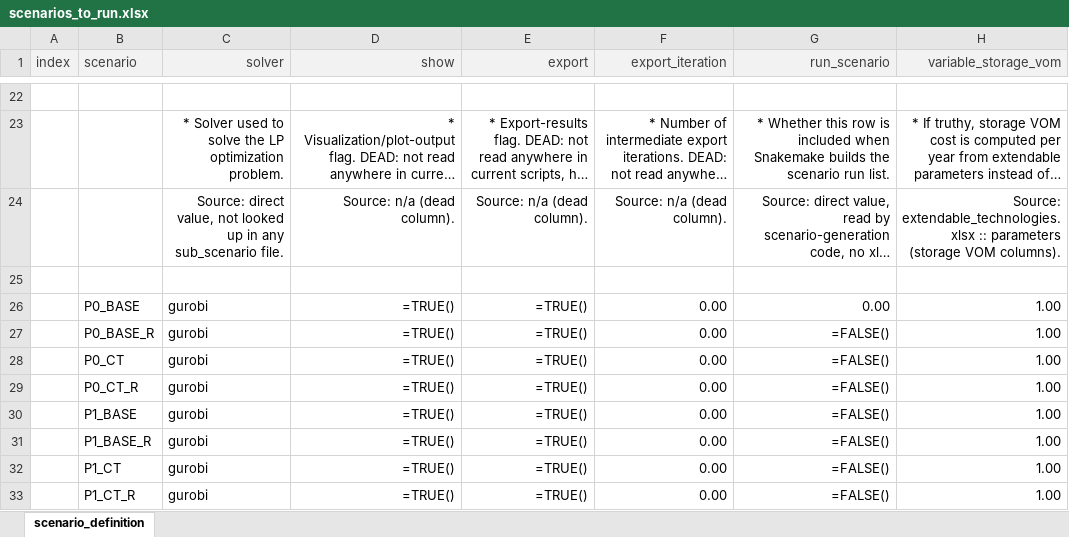
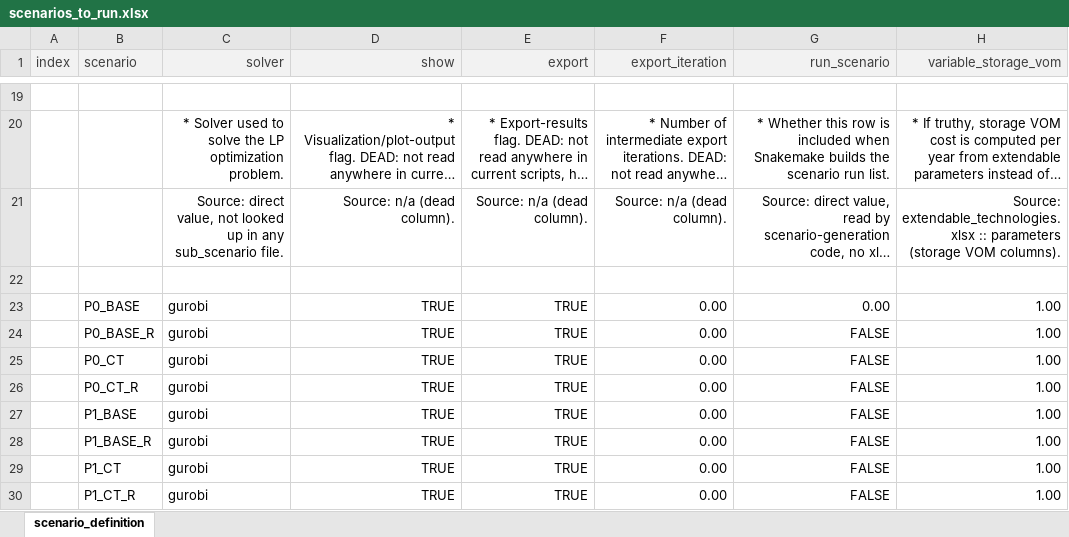
Before and after one commit to matthewgabin1997/pypsa-rsa, an Excel workbook: scenarios/Coal_Flexibilisation/scenarios_to_run.xlsx, sheet scenario_definition, drawn as a sheet; only a part is shown, gaps mark what is left out; long unchanged cells end in …; values as stored, in another font and other column widths than the file's, no borders; formulas without a stored value are shown as written; addresses are those after the commit; the diff covers the shown part only; the diff names each change by its address in the sheet, - before the commit and + after, or states it on an @@ line.

```diff
--- a/scenarios/Coal_Flexibilisation/scenarios_to_run.xlsx (sheet scenario_definition)
+++ b/scenarios/Coal_Flexibilisation/scenarios_to_run.xlsx (sheet scenario_definition)
-D23:D30 (show): =TRUE()
+D23:D30 (show): TRUE
-E23:E30 (export): =TRUE()
+E23:E30 (export): TRUE
-G24:G30 (run_scenario): =FALSE()
+G24:G30 (run_scenario): FALSE
```
Also changed, not shown: 3 added rows, 6 removed rows and 23 edited cells elsewhere in this sheet.
